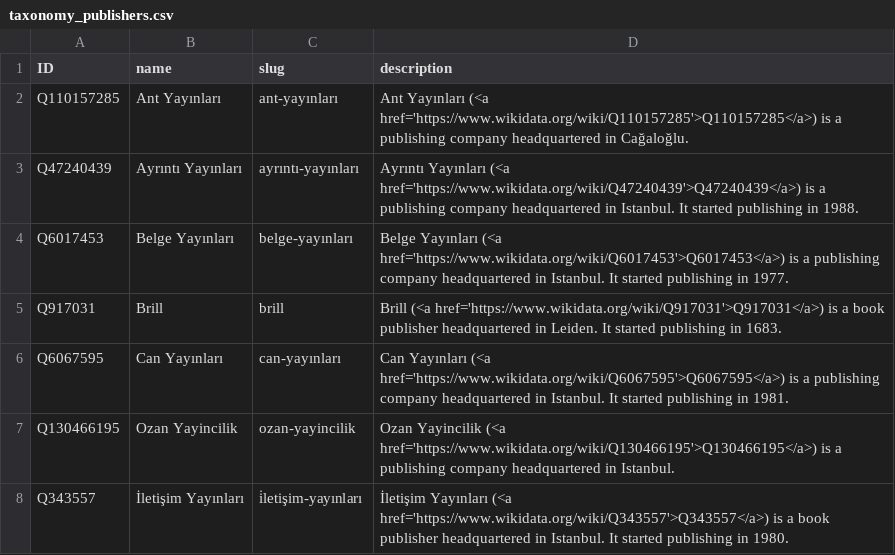
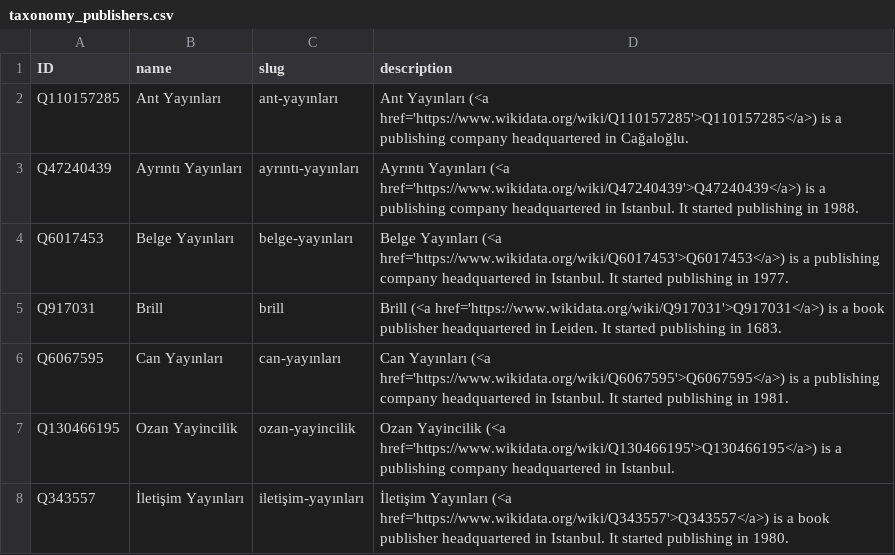
Before and after one commit to sol-idarities/Website-Taxonomies, a CSV file: taxonomy_publishers.csv, drawn as a sheet.

Commit message:
Update taxonomy_publishers.csv

```diff
--- a/taxonomy_publishers.csv
+++ b/taxonomy_publishers.csv
@@ -7,2 +7,2 @@ Q6067595,Can Yayınları,can-yayınları,Can Yayınları (<a href='https://www.w
 Q130466195,Ozan Yayincilik,ozan-yayincilik,Ozan Yayincilik (<a href='https://www.wikidata.org/wiki/Q130466195'>Q130466195</a>) is a publishing company headquartered in Istanbul.
-Q343557,İletişim Yayınları,i̇letişim-yayınları,İletişim Yayınları (<a href='https://www.wikidata.org/wiki/Q343557'>Q343557</a>) is a book publisher headquartered in Istanbul. It started publishing in 1980.
+Q343557,İletişim Yayınları,iletişim-yayınları,İletişim Yayınları (<a href='https://www.wikidata.org/wiki/Q343557'>Q343557</a>) is a book publisher headquartered in Istanbul. It started publishing in 1980.
```
